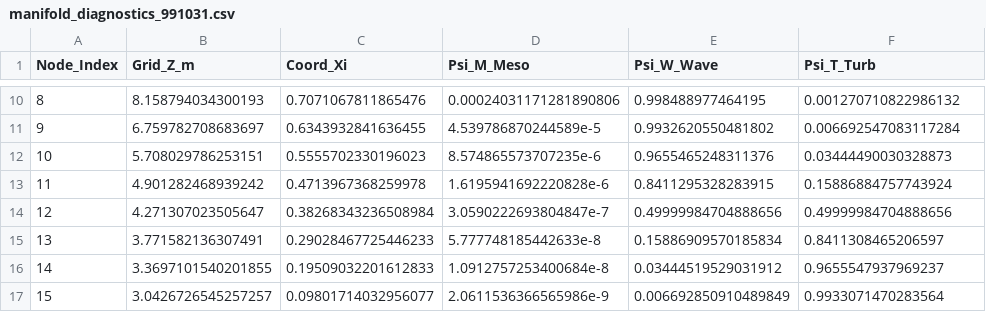
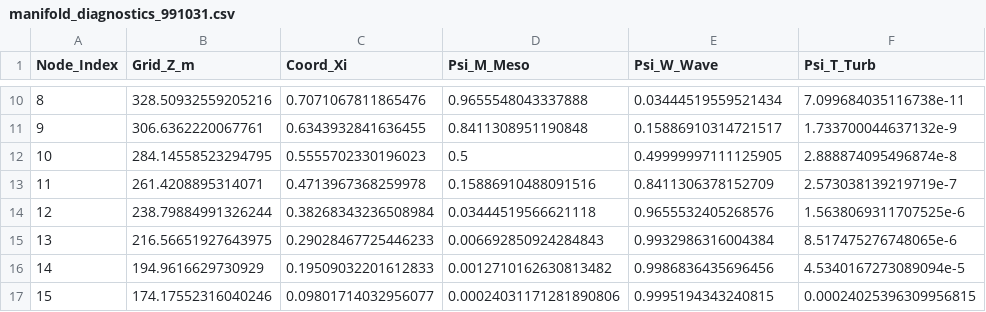
Before and after one commit to DavidEngland/SpectralBL, a CSV file: reports/ncar_eol_dee0099881/manifold_diagnostics_991031.csv, drawn as a sheet; only a part is shown, gaps mark what is left out; the diff covers the shown part only.

```diff
--- a/reports/ncar_eol_dee0099881/manifold_diagnostics_991031.csv
+++ b/reports/ncar_eol_dee0099881/manifold_diagnostics_991031.csv
@@ -10,8 +10,8 @@ Node_Index,Grid_Z_m,Coord_Xi,Psi_M_Meso,Psi_W_Wave,Psi_T_Turb
-8,8.158794034300193,0.7071067811865476,0.00024031171281890806,0.998488977464195,0.001270710822986132
-9,6.759782708683697,0.6343932841636455,4.539786870244589e-5,0.9932620550481802,0.006692547083117284
-10,5.708029786253151,0.5555702330196023,8.574865573707235e-6,0.9655465248311376,0.03444490030328873
-11,4.901282468939242,0.4713967368259978,1.6195941692220828e-6,0.8411295328283915,0.15886884757743924
-12,4.271307023505647,0.38268343236508984,3.0590222693804847e-7,0.49999984704888656,0.49999984704888656
-13,3.771582136307491,0.29028467725446233,5.777748185442633e-8,0.15886909570185834,0.8411308465206597
-14,3.3697101540201855,0.19509032201612833,1.0912757253400684e-8,0.03444519529031912,0.9655547937969237
-15,3.0426726545257257,0.09801714032956077,2.0611536366565986e-9,0.006692850910489849,0.9933071470283564
+8,328.50932559205216,0.7071067811865476,0.9655548043337888,0.03444519559521434,7.099684035116738e-11
+9,306.6362220067761,0.6343932841636455,0.8411308951190848,0.15886910314721517,1.733700044637132e-9
+10,284.14558523294795,0.5555702330196023,0.5,0.49999997111125905,2.888874095496874e-8
+11,261.4208895314071,0.4713967368259978,0.15886910488091516,0.8411306378152709,2.573038139219719e-7
+12,238.79884991326244,0.38268343236508984,0.03444519566621118,0.9655532405268576,1.5638069311707525e-6
+13,216.56651927643975,0.29028467725446233,0.006692850924284843,0.9932986316004384,8.517475276748065e-6
+14,194.9616629730929,0.19509032201612833,0.0012710162630813482,0.9986836435696456,4.5340167273089094e-5
+15,174.17552316040246,0.09801714032956077,0.00024031171281890806,0.9995194343240815,0.00024025396309956815
```
Also changed, not shown: 99 edited cells elsewhere in this file, 7 other files.
